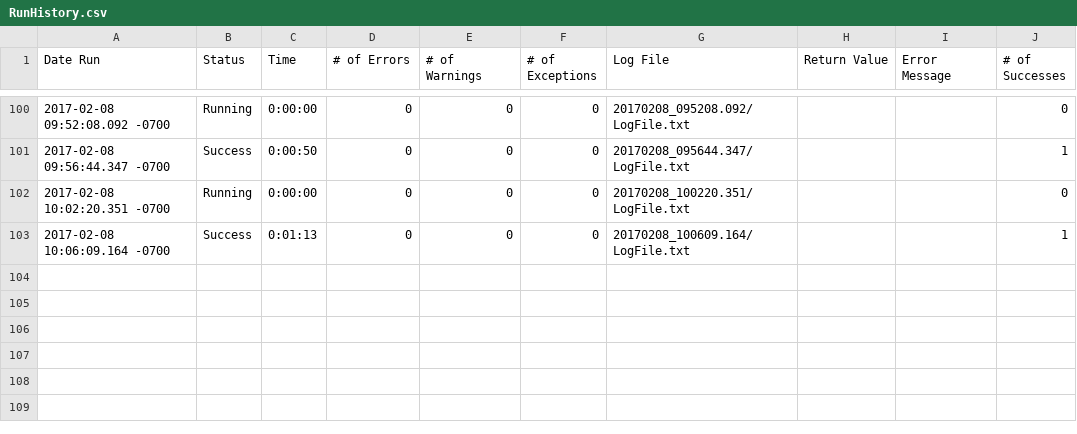
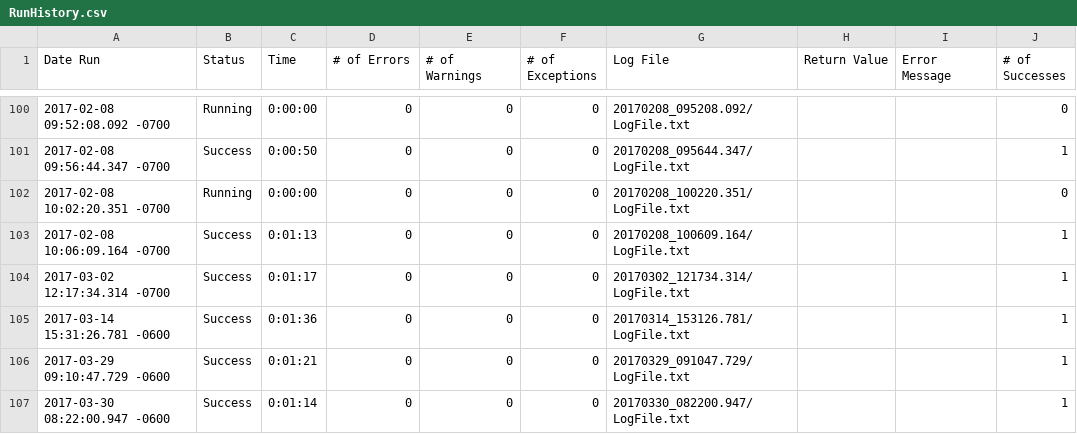
Before and after one commit to io-world/Demo, a CSV file: Amazon.suite/Results/index/RunHistory.csv, drawn as a sheet; only a part is shown, gaps mark what is left out.

```diff
--- a/Amazon.suite/Results/index/RunHistory.csv
+++ b/Amazon.suite/Results/index/RunHistory.csv
@@ -103 +103,5 @@
 2017-02-08 10:06:09.164 -0700,"Success",0:01:13,0,0,0,"20170208_100609.164/LogFile.txt","","",1
+2017-03-02 12:17:34.314 -0700,"Success",0:01:17,0,0,0,"20170302_121734.314/LogFile.txt","","",1
+2017-03-14 15:31:26.781 -0600,"Success",0:01:36,0,0,0,"20170314_153126.781/LogFile.txt","","",1
+2017-03-29 09:10:47.729 -0600,"Success",0:01:21,0,0,0,"20170329_091047.729/LogFile.txt","","",1
+2017-03-30 08:22:00.947 -0600,"Success",0:01:14,0,0,0,"20170330_082200.947/LogFile.txt","","",1
```
Also changed, not shown: Amazon.suite/Results/SuiteStatistics.csv, 33 other files.
